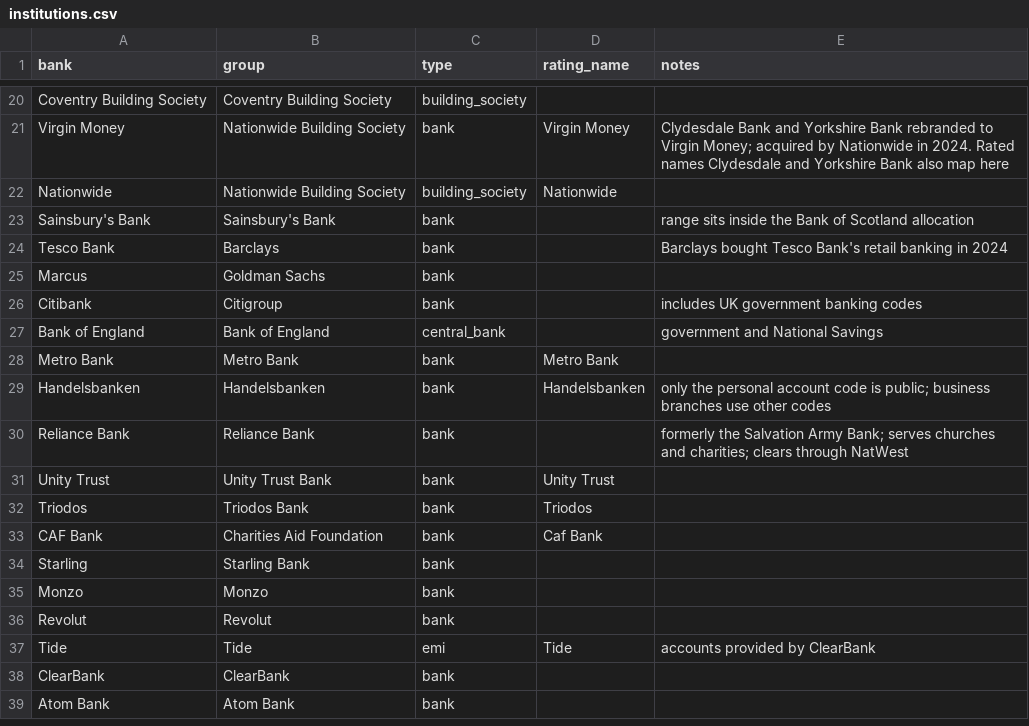
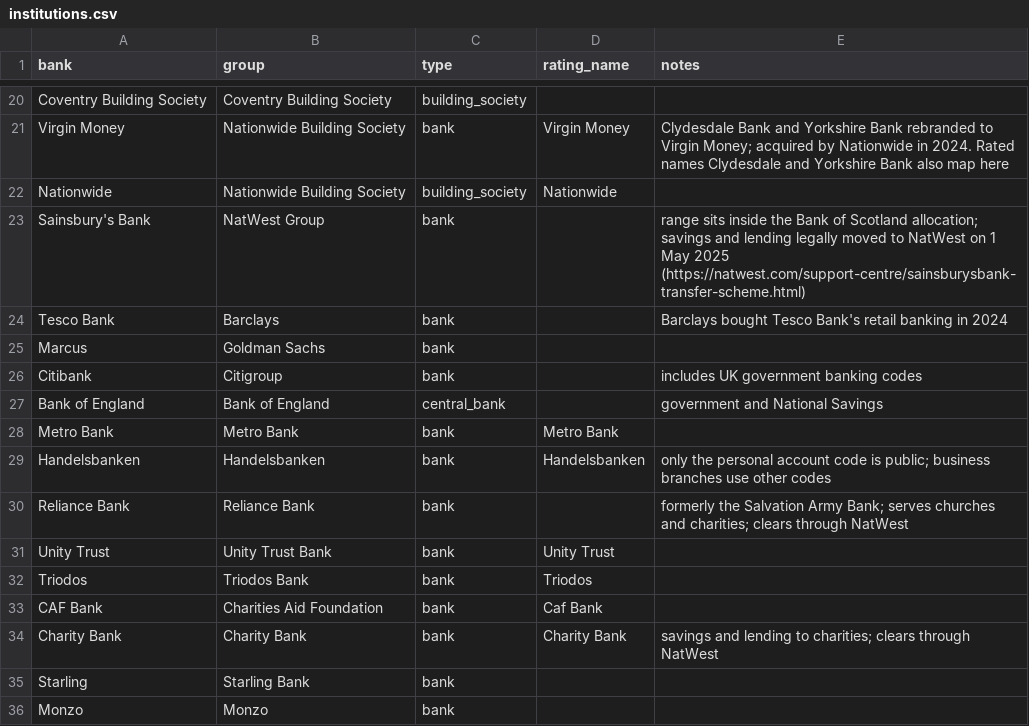
Before and after one commit to sspencespence/ftbuild-bank-well-church-switch, a CSV file: sortcodes/institutions.csv, drawn as a sheet; only a part is shown, gaps mark what is left out; the shorter side is filled out with more unchanged rows.

```diff
--- a/sortcodes/institutions.csv
+++ b/sortcodes/institutions.csv
@@ -22,3 +22,3 @@ Virgin Money,Nationwide Building Society,bank,Virgin Money,Clydesdale Bank and Y
 Nationwide,Nationwide Building Society,building_society,Nationwide,
-Sainsbury's Bank,Sainsbury's Bank,bank,,range sits inside the Bank of Scotland allocation
+Sainsbury's Bank,NatWest Group,bank,,range sits inside the Bank of Scotland allocation; savings and lending legally moved to NatWest on 1 May 2025 (https://natwest.com/support-centre/sainsburysbank-transfer-scheme.html)
 Tesco Bank,Barclays,bank,,Barclays bought Tesco Bank's retail banking in 2024
@@ -33,2 +33,3 @@ Triodos,Triodos Bank,bank,Triodos,
 CAF Bank,Charities Aid Foundation,bank,Caf Bank,
+Charity Bank,Charity Bank,bank,Charity Bank,savings and lending to charities; clears through NatWest
 Starling,Starling Bank,bank,,
```
Also changed, not shown: sortcodes/sort_codes.csv, 7 other files.
